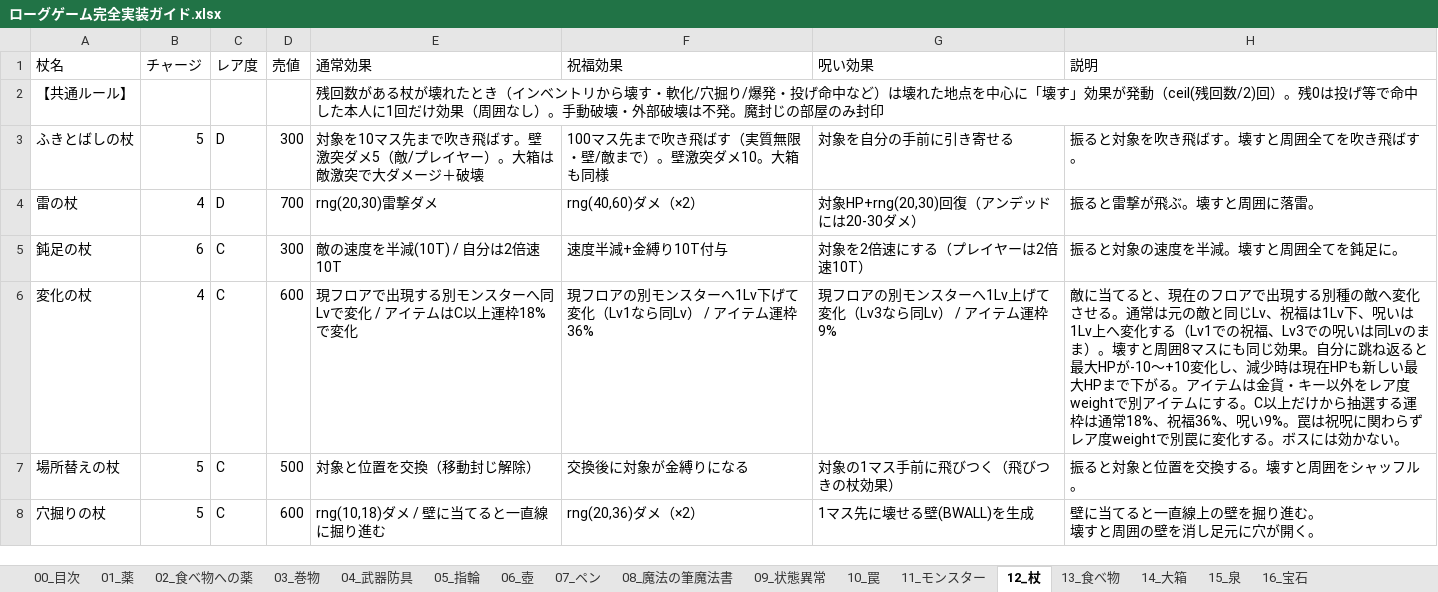
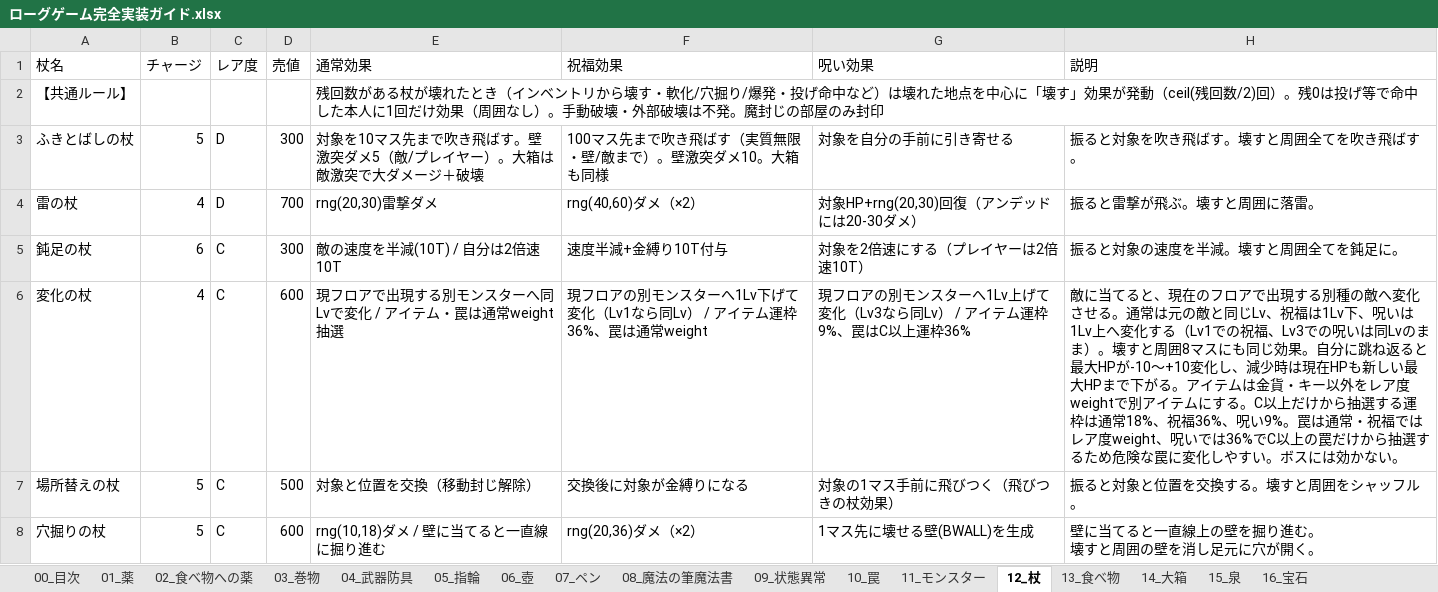
Before and after one commit to akechiment-commits/Rogue, an Excel workbook: ローグゲーム完全実装ガイド.xlsx, sheet 12_杖, drawn as a sheet; only a part is shown; values as stored, in another font and other column widths than the file's, no borders; the diff names each change by its address in the sheet, - before the commit and + after, or states it on an @@ line.

```diff
--- a/ローグゲーム完全実装ガイド.xlsx (sheet 12_杖)
+++ b/ローグゲーム完全実装ガイド.xlsx (sheet 12_杖)
-E6 (通常効果): 現フロアで出現する別モンスターへ同Lvで変化 / アイテムはC以上運枠18%で変化
+E6 (通常効果): 現フロアで出現する別モンスターへ同Lvで変化 / アイテム・罠は通常weight抽選
-F6 (祝福効果): …ム運枠36%
+F6 (祝福効果): …ム運枠36%、罠は通常weight
-G6 (呪い効果): …ム運枠9%
+G6 (呪い効果): …ム運枠9%、罠はC以上運枠36%
-H6 (説明): …9%。罠は祝呪に関わらずレア度weightで別罠に変化する。ボスに…
+H6 (説明): …9%。罠は通常・祝福ではレア度weight、呪いでは36%でC以上の罠だけから抽選するため危険な罠に変化しやすい。ボスに…
```
Also changed, not shown: sheet 14_大箱, 4 other files.
